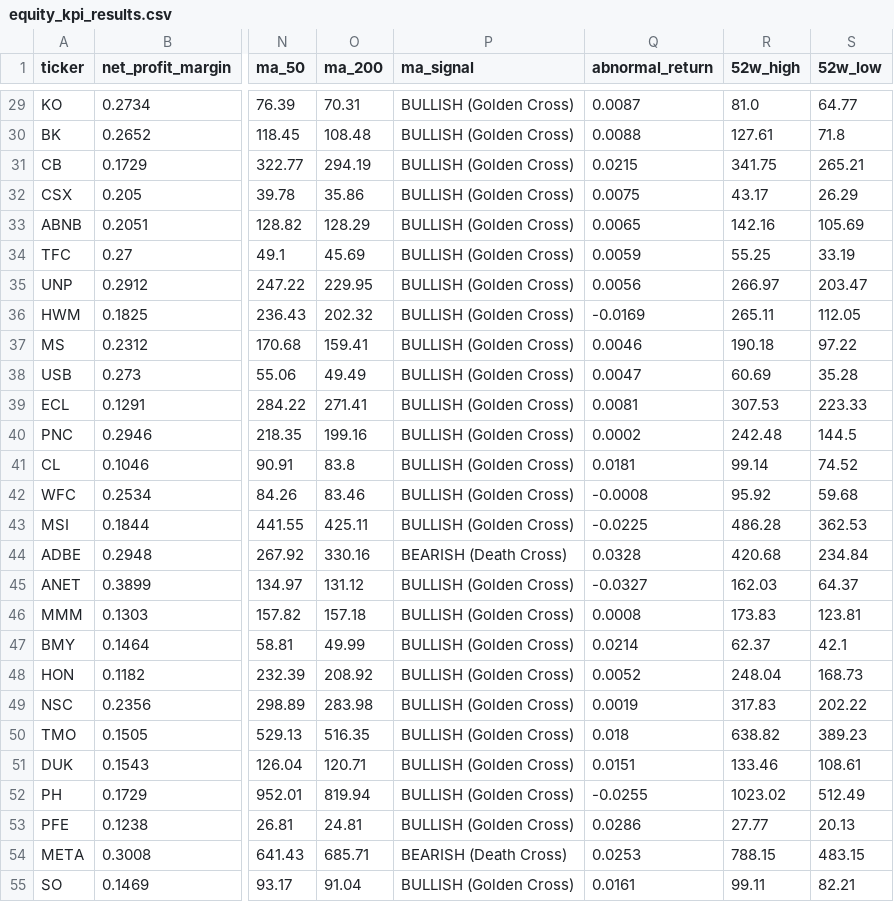
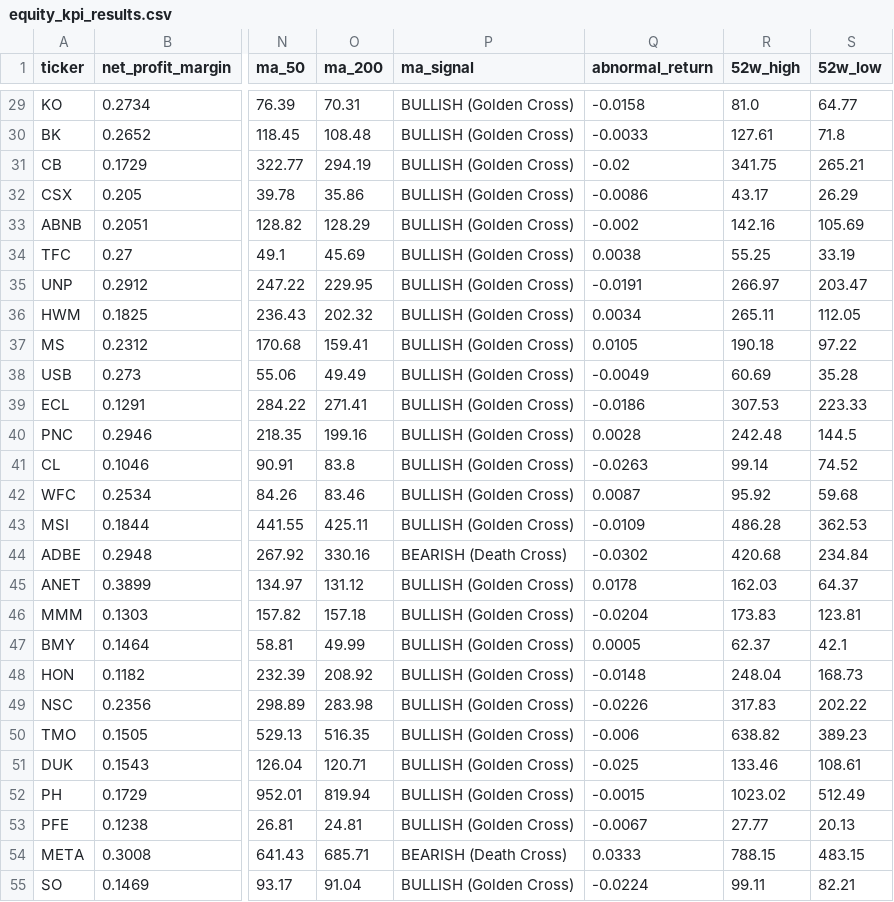
Before and after one commit to daveskura/daves_ai_trader, a CSV file: equity_kpi_results.csv, drawn as a sheet; only a part is shown, gaps mark what is left out; the diff covers the shown part only; the diff names each change by its address in the sheet, - before the commit and + after, or states it on an @@ line.

```diff
--- a/equity_kpi_results.csv
+++ b/equity_kpi_results.csv
-Q29 (abnormal_return): 0.0087
+Q29 (abnormal_return): -0.0158
-Q30 (abnormal_return): 0.0088
+Q30 (abnormal_return): -0.0033
-Q31 (abnormal_return): 0.0215
+Q31 (abnormal_return): -0.02
-Q32 (abnormal_return): 0.0075
+Q32 (abnormal_return): -0.0086
-Q33 (abnormal_return): 0.0065
+Q33 (abnormal_return): -0.002
-Q34 (abnormal_return): 0.0059
+Q34 (abnormal_return): 0.0038
-Q35 (abnormal_return): 0.0056
+Q35 (abnormal_return): -0.0191
-Q36 (abnormal_return): -0.0169
+Q36 (abnormal_return): 0.0034
-Q37 (abnormal_return): 0.0046
+Q37 (abnormal_return): 0.0105
-Q38 (abnormal_return): 0.0047
+Q38 (abnormal_return): -0.0049
-Q39 (abnormal_return): 0.0081
+Q39 (abnormal_return): -0.0186
-Q40 (abnormal_return): 0.0002
+Q40 (abnormal_return): 0.0028
-Q41 (abnormal_return): 0.0181
+Q41 (abnormal_return): -0.0263
-Q42 (abnormal_return): -0.0008
+Q42 (abnormal_return): 0.0087
-Q43 (abnormal_return): -0.0225
+Q43 (abnormal_return): -0.0109
-Q44 (abnormal_return): 0.0328
+Q44 (abnormal_return): -0.0302
-Q45 (abnormal_return): -0.0327
+Q45 (abnormal_return): 0.0178
-Q46 (abnormal_return): 0.0008
+Q46 (abnormal_return): -0.0204
-Q47 (abnormal_return): 0.0214
+Q47 (abnormal_return): 0.0005
-Q48 (abnormal_return): 0.0052
+Q48 (abnormal_return): -0.0148
-Q49 (abnormal_return): 0.0019
+Q49 (abnormal_return): -0.0226
-Q50 (abnormal_return): 0.018
+Q50 (abnormal_return): -0.006
-Q51 (abnormal_return): 0.0151
+Q51 (abnormal_return): -0.025
-Q52 (abnormal_return): -0.0255
+Q52 (abnormal_return): -0.0015
-Q53 (abnormal_return): 0.0286
+Q53 (abnormal_return): -0.0067
-Q54 (abnormal_return): 0.0253
+Q54 (abnormal_return): 0.0333
-Q55 (abnormal_return): 0.0161
+Q55 (abnormal_return): -0.0224
```
Also changed, not shown: 173 edited cells elsewhere in this file, leaderboard.csv, 20 other files.
